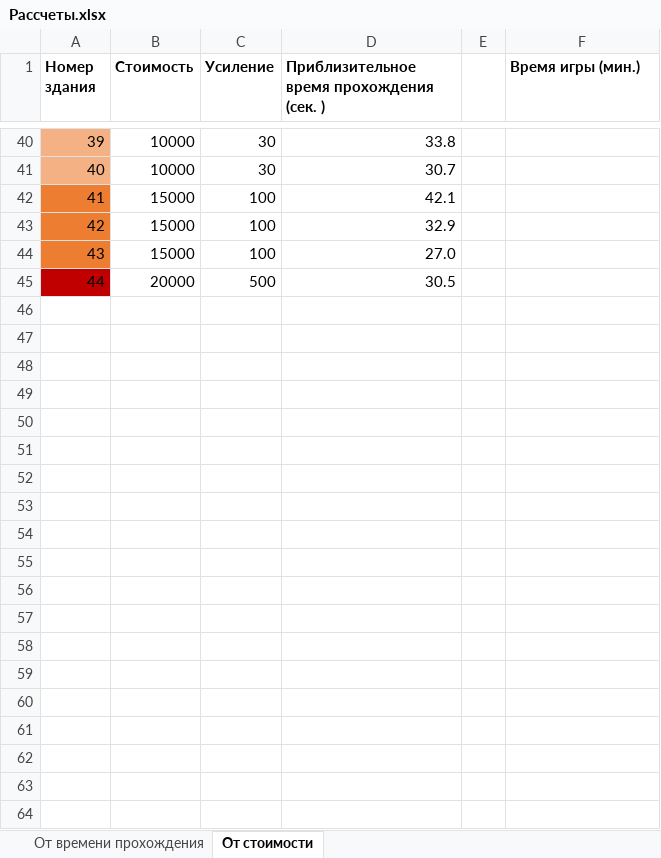
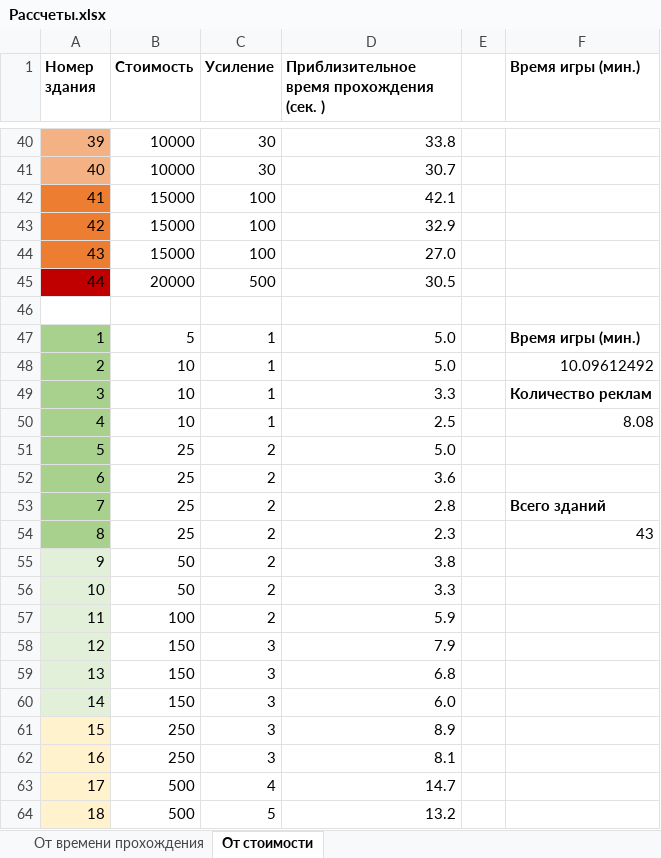
Before and after one commit to graivyteg/obbi_tycoon, an Excel workbook: Assets/Рассчеты.xlsx, sheet От стоимости, drawn as a sheet; only a part is shown, gaps mark what is left out; values as stored, in another font and other column widths than the file's, no borders; charts and pictures not drawn; the diff covers the shown part only; the diff names each change by its address in the sheet, - before the commit and + after, or states it on an @@ line.

```diff
--- a/Assets/Рассчеты.xlsx (sheet От стоимости)
+++ b/Assets/Рассчеты.xlsx (sheet От стоимости)
+row 46: (empty)
+row 47: 1 | 5 | 1 | 5.0 |  | Время игры (мин.)
+row 48: 2 | 10 | 1 | 5.0 |  | 10.09612492
+row 49: 3 | 10 | 1 | 3.3 |  | Количество реклам
+row 50: 4 | 10 | 1 | 2.5 |  | 8.08
+row 51: 5 | 25 | 2 | 5.0
+row 52: 6 | 25 | 2 | 3.6
+row 53: 7 | 25 | 2 | 2.8 |  | Всего зданий
+row 54: 8 | 25 | 2 | 2.3 |  | 43
+row 55: 9 | 50 | 2 | 3.8
+row 56: 10 | 50 | 2 | 3.3
+row 57: 11 | 100 | 2 | 5.9
+row 58: 12 | 150 | 3 | 7.9
+row 59: 13 | 150 | 3 | 6.8
+row 60: 14 | 150 | 3 | 6.0
+row 61: 15 | 250 | 3 | 8.9
+row 62: 16 | 250 | 3 | 8.1
+row 63: 17 | 500 | 4 | 14.7
+row 64: 18 | 500 | 5 | 13.2
```
Also changed, not shown: 26 added rows and 1 edited cell elsewhere in this sheet, 22 other files.
